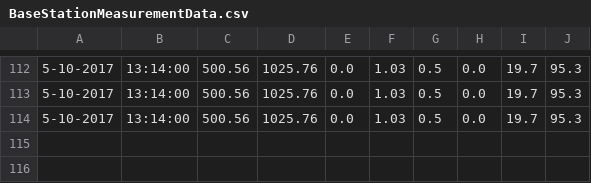
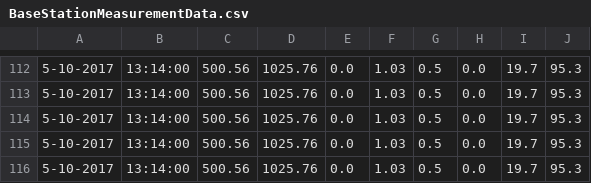
Before and after one commit to casper2002casper/MSS, a CSV file: Base Station laptop/MS_Base_Station/BaseStationMeasurementData.csv, drawn as a sheet; only a part is shown, gaps mark what is left out; the diff names each change by its address in the sheet, - before the commit and + after, or states it on an @@ line.

Commit message:
Basestation update

```diff
--- a/Base Station laptop/MS_Base_Station/BaseStationMeasurementData.csv
+++ b/Base Station laptop/MS_Base_Station/BaseStationMeasurementData.csv
+row 115: 5-10-2017 | 13:14:00 | 500.56 | 1025.76 | 0.0 | 1.03 | 0.5 | 0.0 | 19.7 | 95.3
+row 116: 5-10-2017 | 13:14:00 | 500.56 | 1025.76 | 0.0 | 1.03 | 0.5 | 0.0 | 19.7 | 95.3
```
